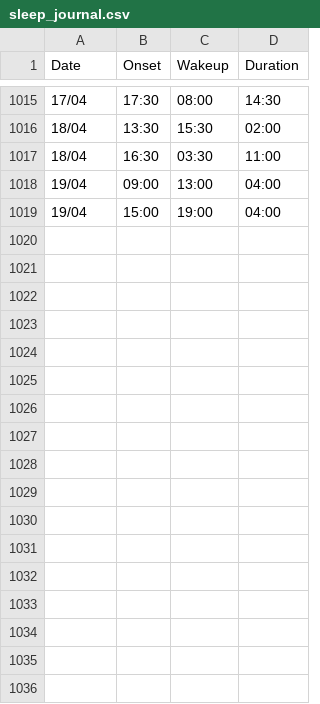
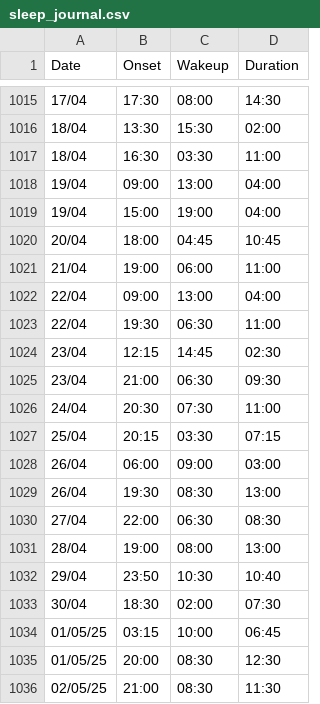
Before and after one commit to egoareguer/sleep_plotting, a CSV file: assets/sleep_journal.csv, drawn as a sheet; only a part is shown, gaps mark what is left out; the diff names each change by its address in the sheet, - before the commit and + after, or states it on an @@ line.

```diff
--- a/assets/sleep_journal.csv
+++ b/assets/sleep_journal.csv
+row 1020: 20/04 | 18:00 | 04:45 | 10:45
+row 1021: 21/04 | 19:00 | 06:00 | 11:00
+row 1022: 22/04 | 09:00 | 13:00 | 04:00
+row 1023: 22/04 | 19:30 | 06:30 | 11:00
+row 1024: 23/04 | 12:15 | 14:45 | 02:30
+row 1025: 23/04 | 21:00 | 06:30 | 09:30
+row 1026: 24/04 | 20:30 | 07:30 | 11:00
+row 1027: 25/04 | 20:15 | 03:30 | 07:15
+row 1028: 26/04 | 06:00 | 09:00 | 03:00
+row 1029: 26/04 | 19:30 | 08:30 | 13:00
+row 1030: 27/04 | 22:00 | 06:30 | 08:30
+row 1031: 28/04 | 19:00 | 08:00 | 13:00
+row 1032: 29/04 | 23:50 | 10:30 | 10:40
+row 1033: 30/04 | 18:30 | 02:00 | 07:30
+row 1034: 01/05/25 | 03:15 | 10:00 | 06:45
+row 1035: 01/05/25 | 20:00 | 08:30 | 12:30
+row 1036: 02/05/25 | 21:00 | 08:30 | 11:30
```
Also changed, not shown: assets/sleep_journal_cleaned.csv, 5 other files.
